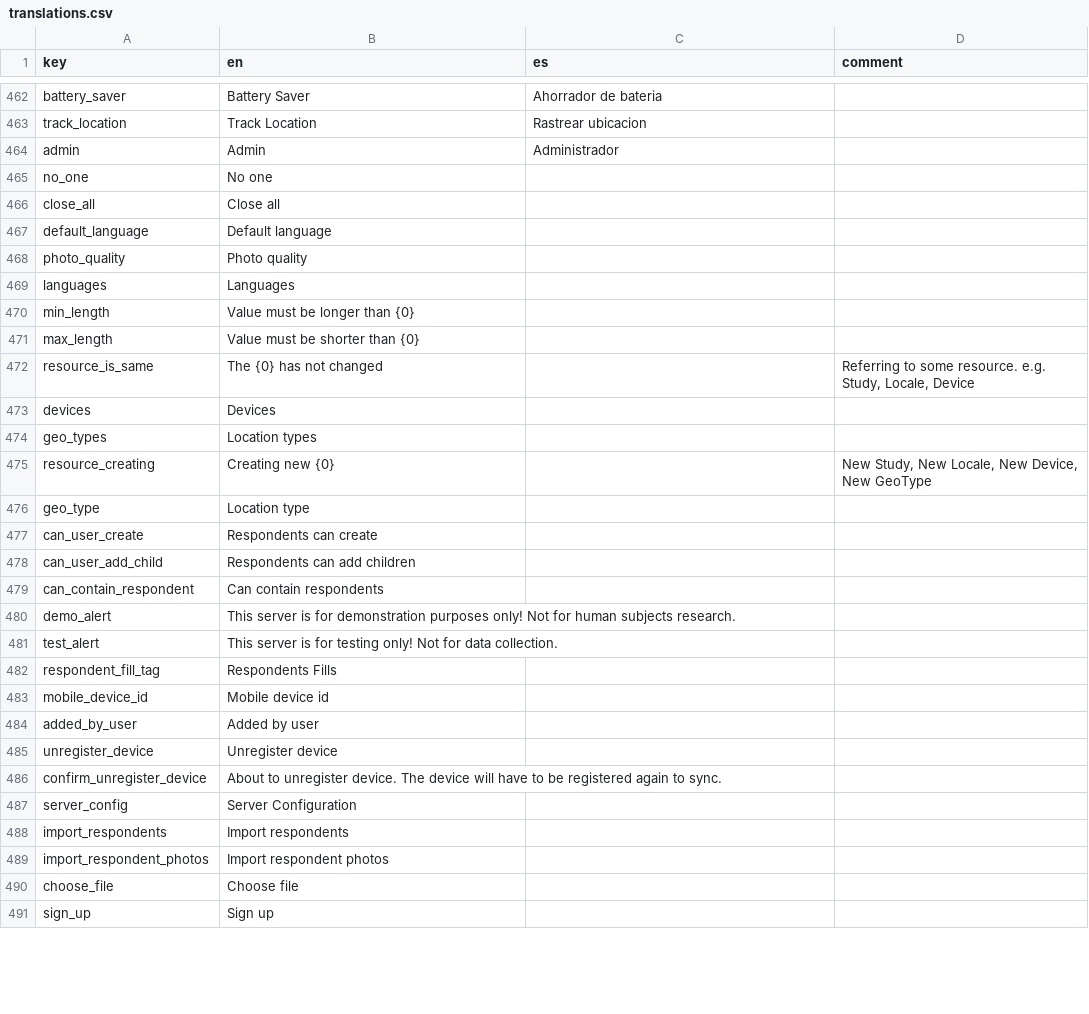
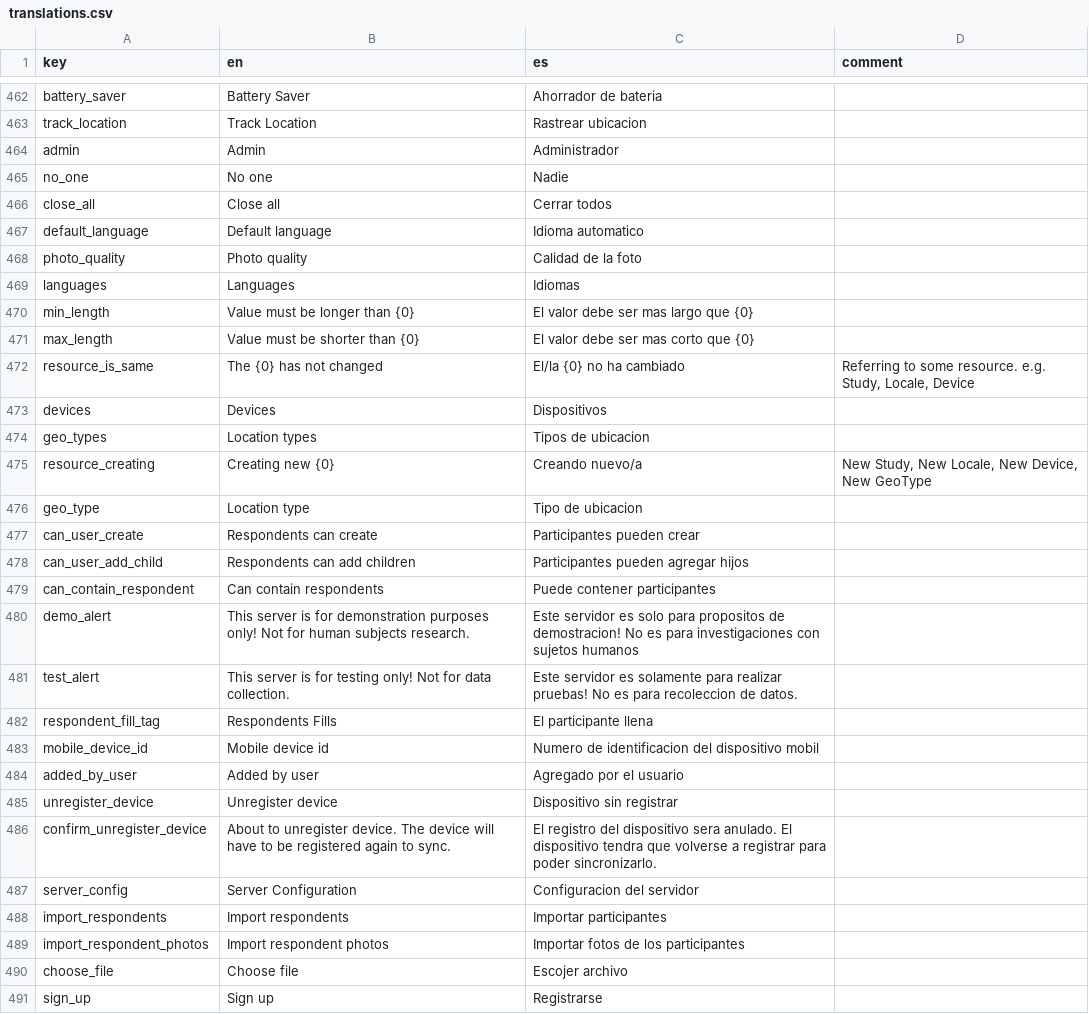
Before and after one commit to human-nature-lab/trellis-app, a CSV file: src/i18n/translations.csv, drawn as a sheet; only a part is shown, gaps mark what is left out; the diff covers the shown part only.

Commit message:
Updated Spanish translations.

```diff
--- a/src/i18n/translations.csv
+++ b/src/i18n/translations.csv
@@ -464,28 +464,28 @@ track_location,Track Location,Rastrear ubicacion,
 admin,Admin,Administrador,
-no_one,No one,,
-close_all,Close all,,
-default_language,Default language,,
-photo_quality,Photo quality,,
-languages,Languages,,
-min_length,Value must be longer than {0},,
-max_length,Value must be shorter than {0},,
-resource_is_same,The {0} has not changed,,"Referring to some resource. e.g. Study, Locale, Device"
-devices,Devices,,
-geo_types,Location types,,
-resource_creating,Creating new {0},,"New Study, New Locale, New Device, New GeoType"
-geo_type,Location type,,
-can_user_create,Respondents can create,,
-can_user_add_child,Respondents can add children,,
-can_contain_respondent,Can contain respondents,,
-demo_alert,This server is for demonstration purposes only! Not for human subjects research.,,
-test_alert,This server is for testing only! Not for data collection.,,
-respondent_fill_tag,Respondents Fills,,
-mobile_device_id,Mobile device id,,
-added_by_user,Added by user,,
-unregister_device,Unregister device,,
-confirm_unregister_device,About to unregister device. The device will have to be registered again to sync.,,
-server_config,Server Configuration,,
-import_respondents,Import respondents,,
-import_respondent_photos,Import respondent photos,,
-choose_file,Choose file,,
-sign_up,Sign up,,
+no_one,No one,Nadie,
+close_all,Close all,Cerrar todos,
+default_language,Default language,Idioma automatico,
+photo_quality,Photo quality,Calidad de la foto,
+languages,Languages,Idiomas,
+min_length,Value must be longer than {0},El valor debe ser mas largo que {0},
+max_length,Value must be shorter than {0},El valor debe ser mas corto que {0},
+resource_is_same,The {0} has not changed,El/la {0} no ha cambiado,"Referring to some resource. e.g. Study, Locale, Device"
+devices,Devices,Dispositivos,
+geo_types,Location types,Tipos de ubicacion,
+resource_creating,Creating new {0},Creando nuevo/a,"New Study, New Locale, New Device, New GeoType"
+geo_type,Location type,Tipo de ubicacion,
+can_user_create,Respondents can create,Participantes pueden crear,
+can_user_add_child,Respondents can add children,Participantes pueden agregar hijos,
+can_contain_respondent,Can contain respondents,Puede contener participantes,
+demo_alert,This server is for demonstration purposes only! Not for human subjects research.,Este servidor es solo para propositos de demostracion! No es para investigaciones con sujetos humanos,
+test_alert,This server is for testing only! Not for data collection.,Este servidor es solamente para realizar pruebas! No es para recoleccion de datos. ,
+respondent_fill_tag,Respondents Fills,El participante llena,
+mobile_device_id,Mobile device id,Numero de identificacion del dispositivo mobil,
+added_by_user,Added by user,Agregado por el usuario,
+unregister_device,Unregister device,Dispositivo sin registrar,
+confirm_unregister_device,About to unregister device. The device will have to be registered again to sync.,El registro del dispositivo sera anulado. El dispositivo tendra que volverse a registrar para poder sincronizarlo. ,
+server_config,Server Configuration,Configuracion del servidor,
+import_respondents,Import respondents,Importar participantes,
+import_respondent_photos,Import respondent photos,Importar fotos de los participantes,
+choose_file,Choose file,Escojer archivo,
+sign_up,Sign up,Registrarse,
```
Also changed, not shown: 6 added rows and 18 edited cells elsewhere in this file.
